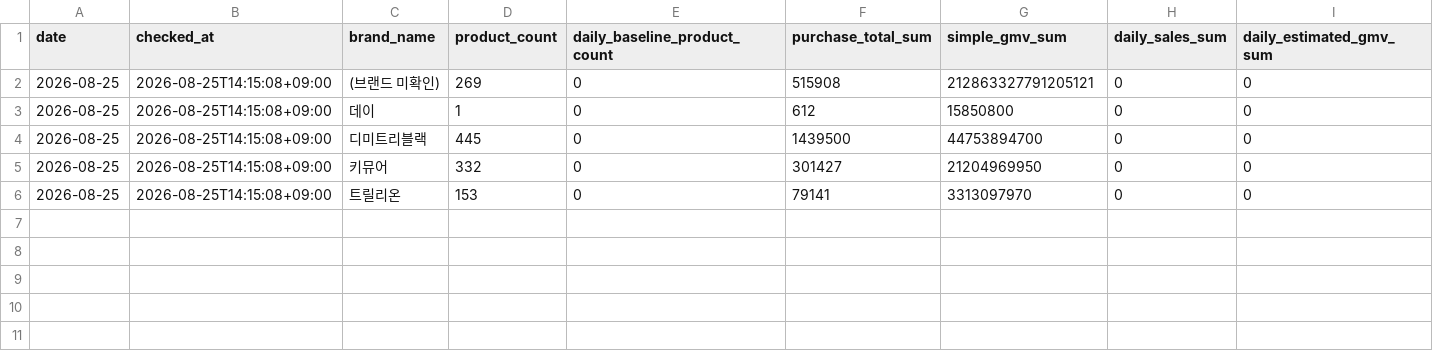
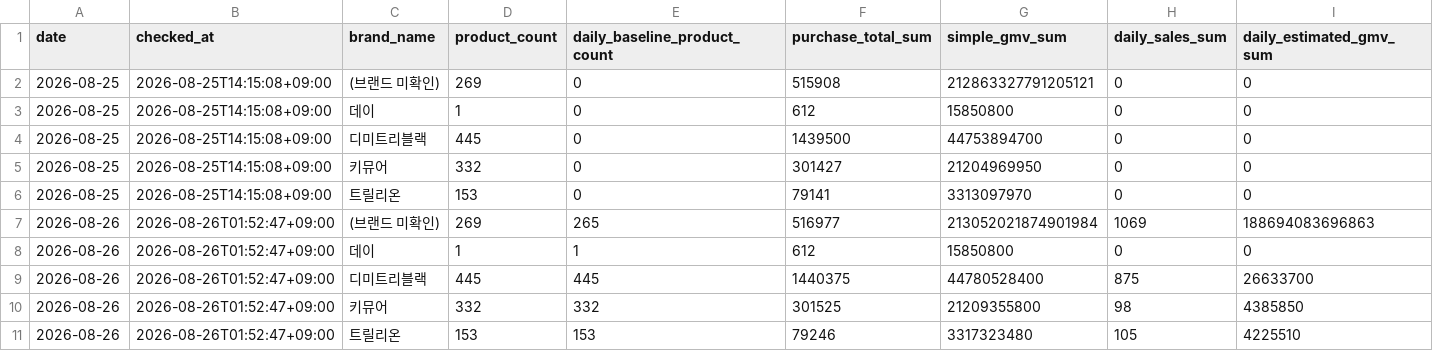
Before and after one commit to kwj-lab/-, a CSV file: musinsa_daily_brand_sales.csv, drawn as a sheet; only a part is shown; rows hold the shown columns only; the diff names each change by its address in the sheet, - before the commit and + after, or states it on an @@ line.

```diff
--- a/musinsa_daily_brand_sales.csv
+++ b/musinsa_daily_brand_sales.csv
+row 7: 2026-08-26 | 2026-08-26T01:52:47+09:00 | (브랜드 미확인) | 269 | 265 | 516977 | 213052021874901984 | 1069 | 188694083696863
+row 8: 2026-08-26 | 2026-08-26T01:52:47+09:00 | 데이 | 1 | 1 | 612 | 15850800 | 0 | 0
+row 9: 2026-08-26 | 2026-08-26T01:52:47+09:00 | 디미트리블랙 | 445 | 445 | 1440375 | 44780528400 | 875 | 26633700
+row 10: 2026-08-26 | 2026-08-26T01:52:47+09:00 | 키뮤어 | 332 | 332 | 301525 | 21209355800 | 98 | 4385850
+row 11: 2026-08-26 | 2026-08-26T01:52:47+09:00 | 트릴리온 | 153 | 153 | 79246 | 3317323480 | 105 | 4225510
```
Also changed, not shown: musinsa_daily_summary.csv, 2 other files.
